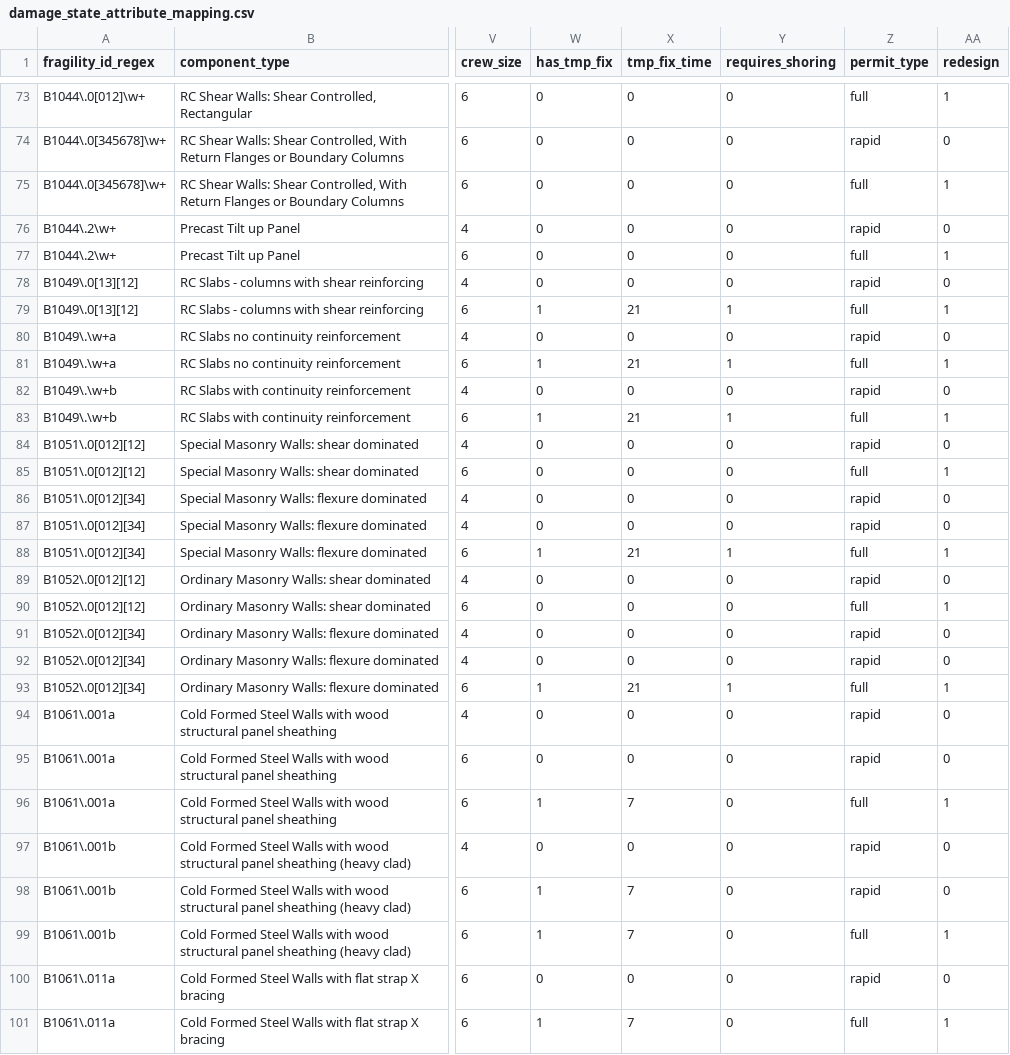
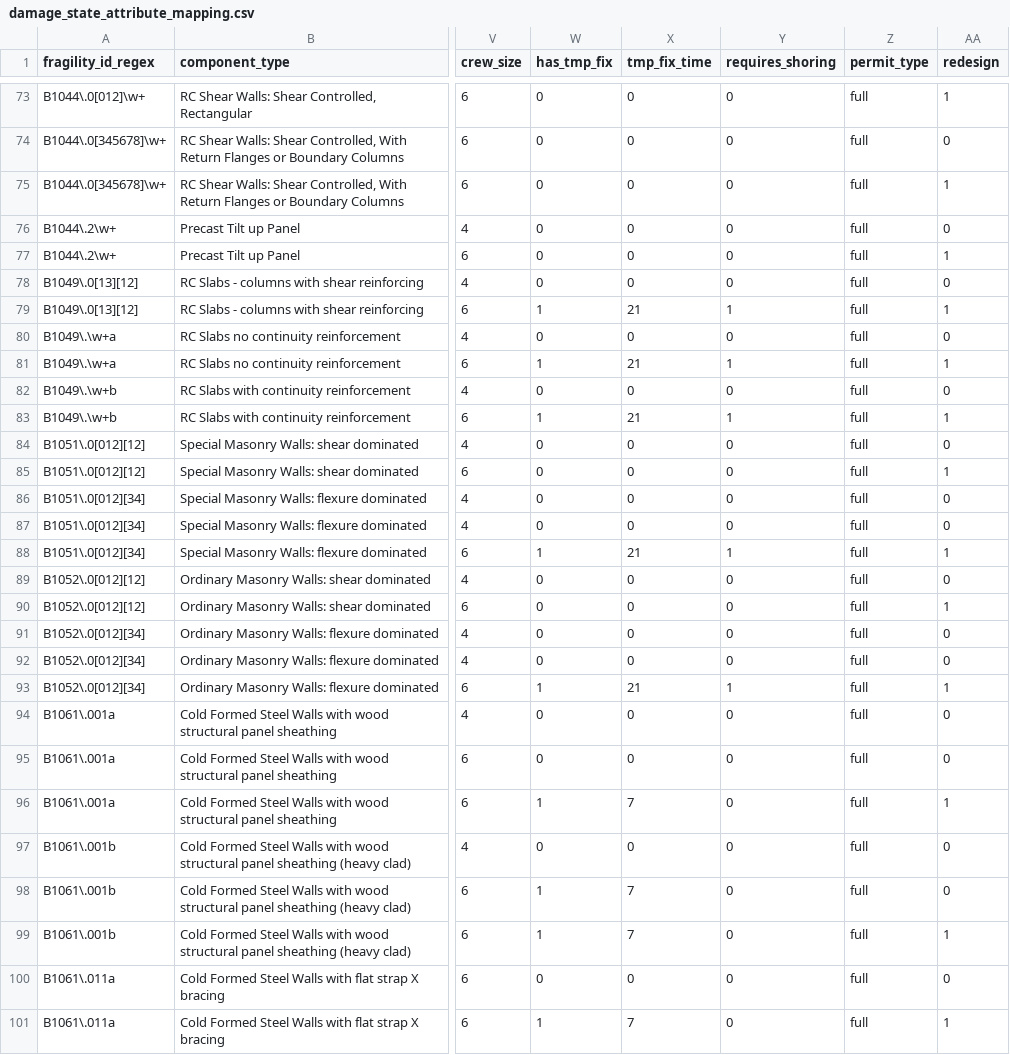
Before and after one commit to OpenPBEE/PBEE-Recovery, a CSV file: static_tables/damage_state_attribute_mapping.csv, drawn as a sheet; only a part is shown, gaps mark what is left out; the diff covers the shown part only; the diff names each change by its address in the sheet, - before the commit and + after, or states it on an @@ line.

Commit message:
Any structural damage requires a full permit
Based on feedback from ATC 138 PRP

```diff
--- a/static_tables/damage_state_attribute_mapping.csv
+++ b/static_tables/damage_state_attribute_mapping.csv
-Z74 (permit_type): rapid
+Z74 (permit_type): full
-Z76 (permit_type): rapid
+Z76 (permit_type): full
-Z78 (permit_type): rapid
+Z78 (permit_type): full
-Z80 (permit_type): rapid
+Z80 (permit_type): full
-Z82 (permit_type): rapid
+Z82 (permit_type): full
-Z84 (permit_type): rapid
+Z84 (permit_type): full
-Z86:Z87 (permit_type): rapid
+Z86:Z87 (permit_type): full
-Z89 (permit_type): rapid
+Z89 (permit_type): full
-Z91:Z92 (permit_type): rapid
+Z91:Z92 (permit_type): full
-Z94:Z95 (permit_type): rapid
+Z94:Z95 (permit_type): full
-Z97:Z98 (permit_type): rapid
+Z97:Z98 (permit_type): full
-Z100 (permit_type): rapid
+Z100 (permit_type): full
```
Also changed, not shown: 40 edited cells elsewhere in this file.
